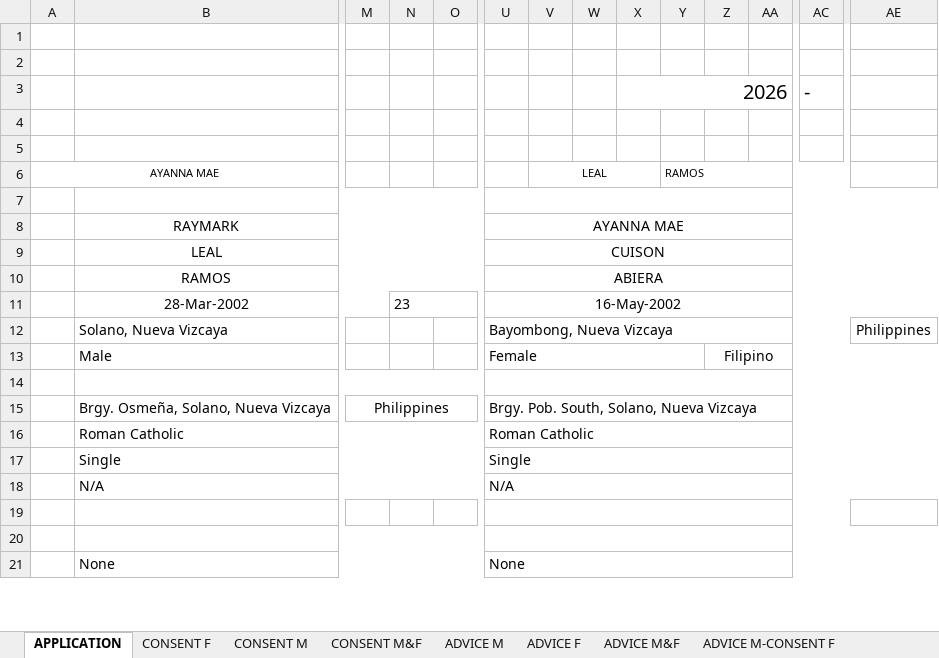
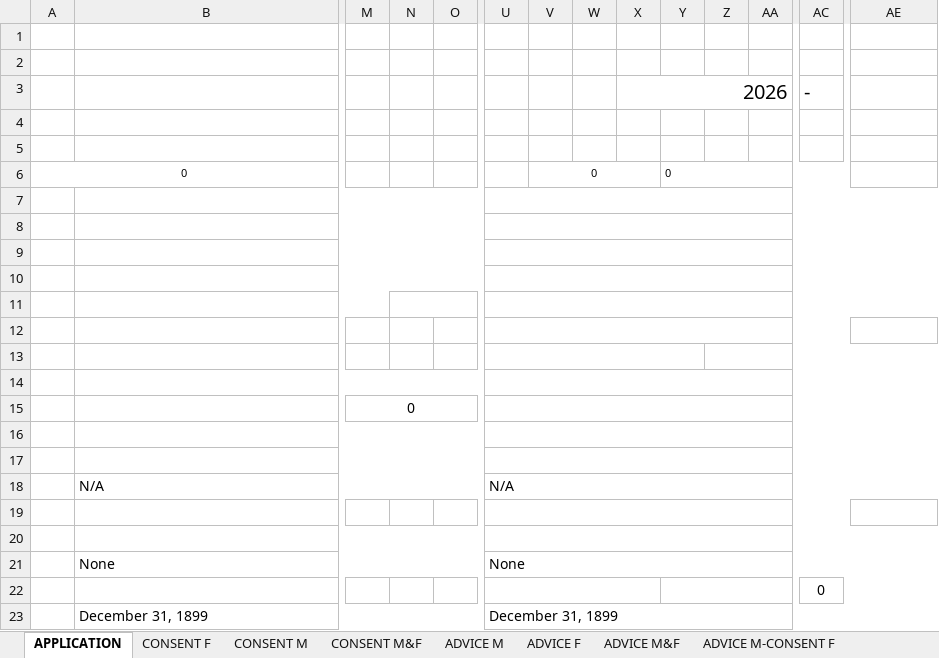
Before and after one commit to iHoshiii/Marriage-License-System, an Excel workbook: ui/src/assets/excel/template.xlsx, sheet APPLICATION, drawn as a sheet; only a part is shown, gaps mark what is left out; values as stored, in another font and other column widths than the file's, no borders; removed rows and columns are numbered as before the commit, all else as after; rows hold the shown columns only; the diff covers the shown part only; the diff names each change by its address in the sheet, - before the commit and + after, or states it on an @@ line.

```diff
--- a/ui/src/assets/excel/template.xlsx (sheet APPLICATION)
+++ b/ui/src/assets/excel/template.xlsx (sheet APPLICATION)
-row 6: AYANNA MAE |  |  |  |  |  | LEAL |  |  | RAMOS
+row 6: 0 |  |  |  |  |  | 0 |  |  | 0
-row 8:  | RAYMARK |  |  |  | AYANNA MAE
-row 9:  | LEAL |  |  |  | CUISON
-row 10:  | RAMOS |  |  |  | ABIERA
-row 11:  | 28-Mar-2002 |  | 23 |  | 16-May-2002
-row 12:  | Solano, Nueva Vizcaya |  |  |  | Bayombong, Nueva Vizcaya |  |  |  |  |  |  |  | Philippines
-row 13:  | Male |  |  |  | Female |  |  |  |  | Filipino
-row 9:  | Brgy. Osmeña, Solano, Nueva Vizcaya | Philippines |  |  | Brgy. Pob. South, Solano, Nueva Vizcaya
+row 9: (empty)
-B15:L15 merged
+B9:O9 merged
-M15:O15 merged
-U15:AE15 merged
+U9:AF9 merged
-row 10:  | Roman Catholic |  |  |  | Roman Catholic
+row 10: (empty)
-row 11:  | Single |  |  |  | Single
+row 11: (empty)
-B17:O17 merged
+B11:M11 merged
+N11:O11 merged
-U17:AF17 merged
+U11:AE11 merged
+row 12: (empty)
+row 13: (empty)
+row 14: (empty)
+row 15:  |  | 0
+row 16: (empty)
+row 17: (empty)
+row 22:  |  |  |  |  |  |  |  |  |  |  |  | 0
+row 23:  | December 31, 1899 |  |  |  | December 31, 1899
```
Also changed, not shown: 8 added rows, 10 removed rows, 12 edited cells and merged cells elsewhere in this sheet, sheet CONSENT M&F, sheet Notice, sheet ADVICE M-CONSENT F, sheet CONSENT M-ADVICE F, sheet ADVICE M&F, sheet CONSENT F, 5 more sheets, formulas that keep their value, 3 other files.
